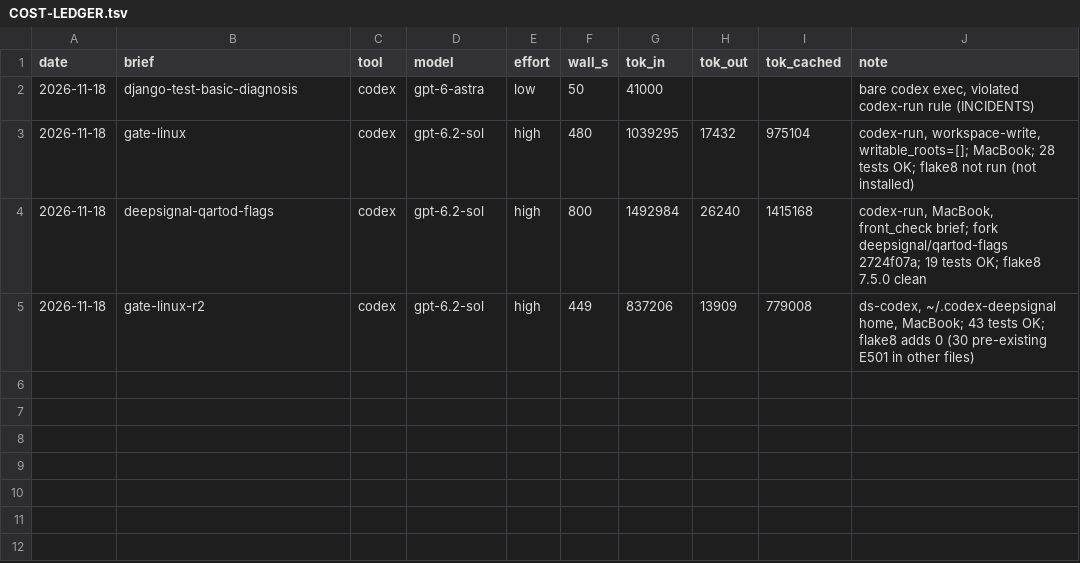
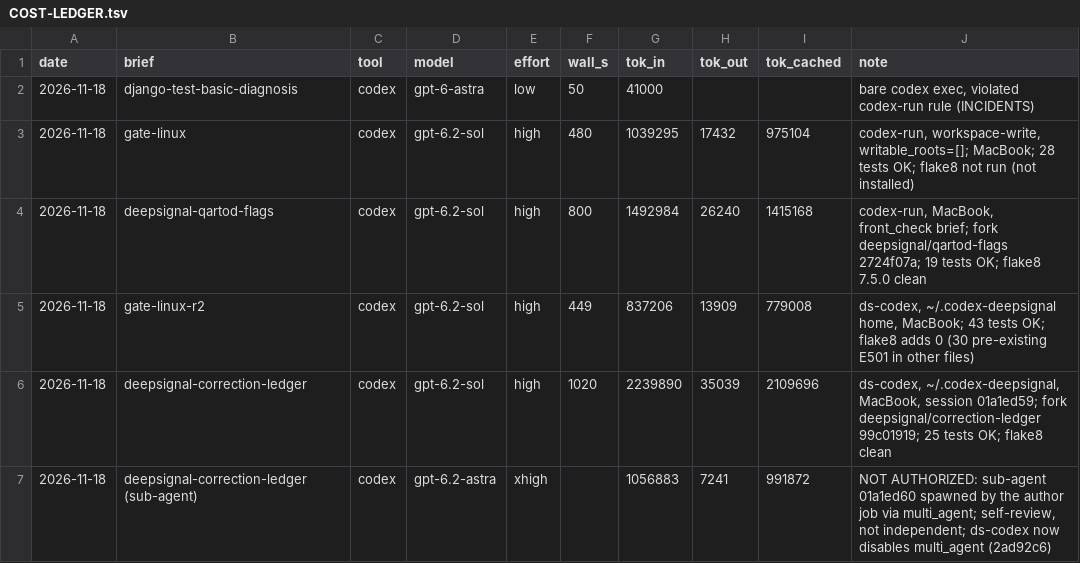
Before and after one commit to eugenevivino/openrvdas-desk, a TSV file: docs/COST-LEDGER.tsv, drawn as a sheet; the diff names each change by its address in the sheet, - before the commit and + after, or states it on an @@ line.

```diff
--- a/docs/COST-LEDGER.tsv
+++ b/docs/COST-LEDGER.tsv
+row 6: 2026-11-18 | deepsignal-correction-ledger | codex | gpt-6.2-sol | high | 1020 | 2239890 | 35039 | 2109696 | ds-codex, ~/.codex-deepsignal, MacBook, session 01a1ed59; fork deepsignal/correction-ledger 99c01919; 25 tests OK; flake8 clean
+row 7: 2026-11-18 | deepsignal-correction-ledger (sub-agent) | codex | gpt-6.2-astra | xhigh |  | 1056883 | 7241 | 991872 | NOT AUTHORIZED: sub-agent 01a1ed60 spawned by the author job via multi_agent; self-review, not independent; ds-codex now disables multi_agent (2ad92c6)
```
